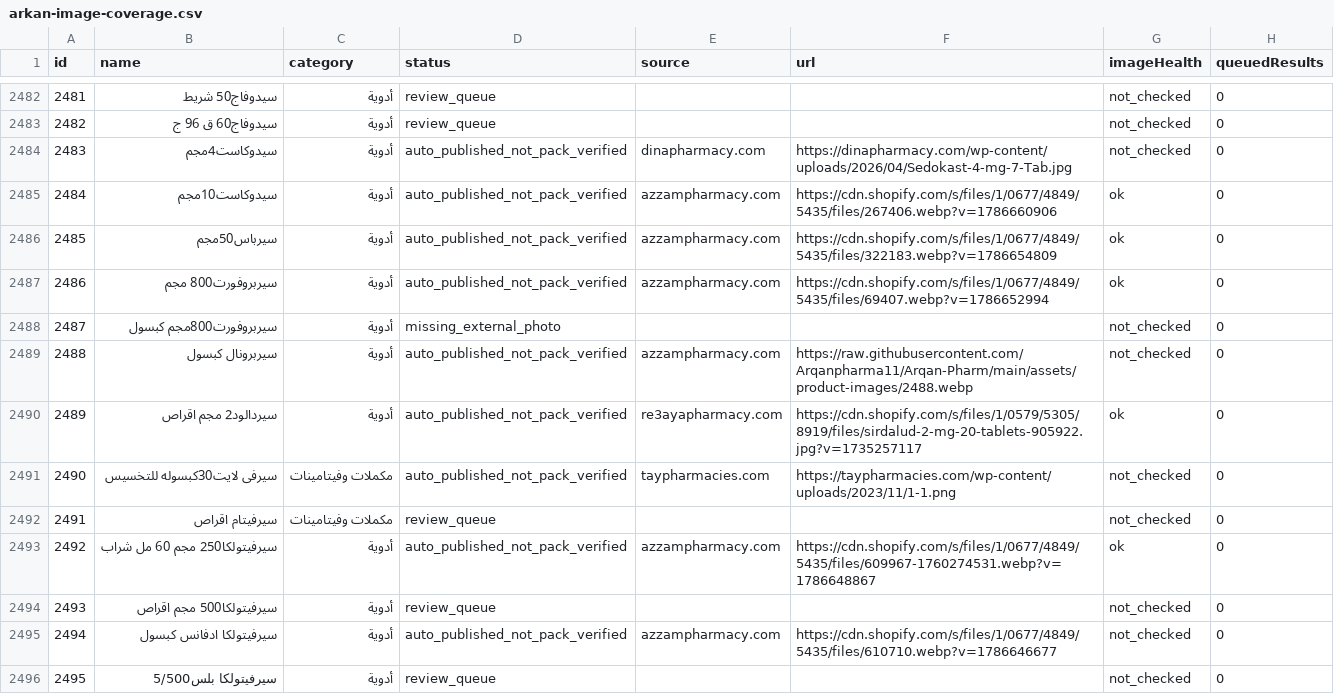
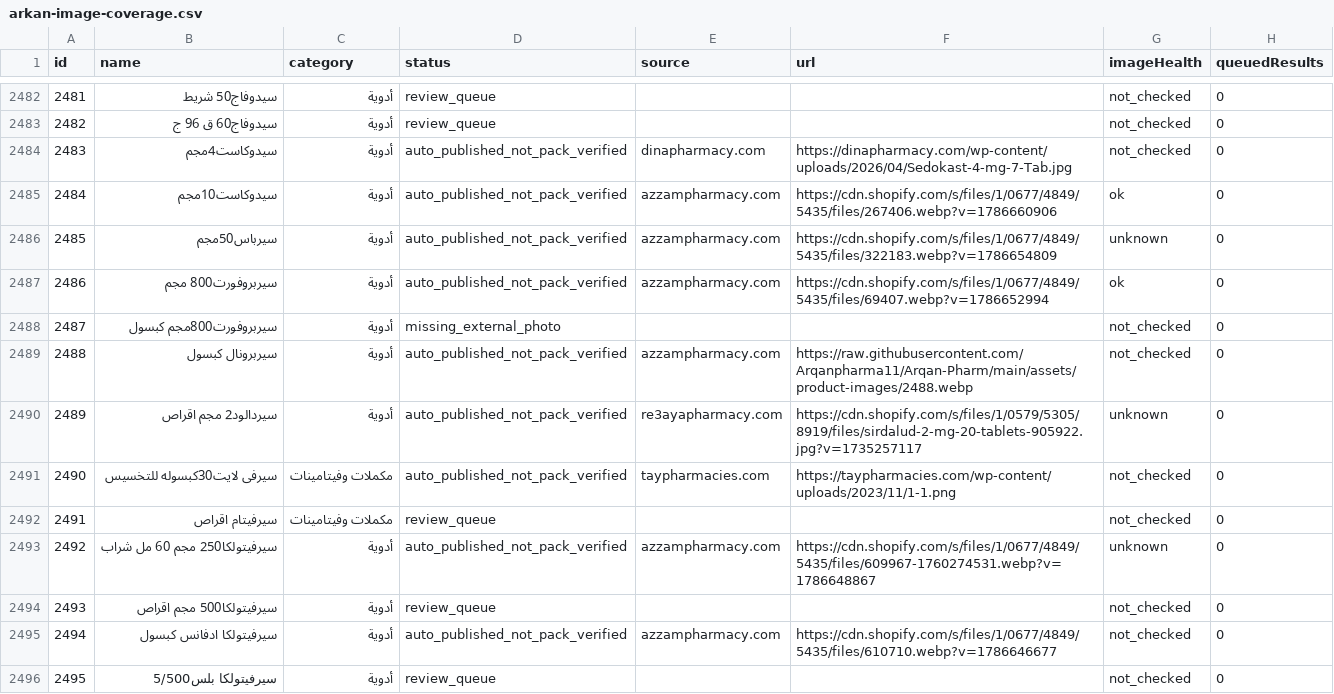
Before and after one commit to Arqanpharma11/Arqan-Pharm, a CSV file: data/arkan-image-coverage.csv, drawn as a sheet; only a part is shown, gaps mark what is left out; the diff covers the shown part only.

```diff
--- a/data/arkan-image-coverage.csv
+++ b/data/arkan-image-coverage.csv
@@ -2485,3 +2485,3 @@
 "2484","سيدوكاست10مجم","أدوية","auto_published_not_pack_verified","azzampharmacy.com","https://cdn.shopify.com/s/files/1/0677/4849/5435/files/267406.webp?v=1786660906","ok","0"
-"2485","سيرباس50مجم","أدوية","auto_published_not_pack_verified","azzampharmacy.com","https://cdn.shopify.com/s/files/1/0677/4849/5435/files/322183.webp?v=1786654809","ok","0"
+"2485","سيرباس50مجم","أدوية","auto_published_not_pack_verified","azzampharmacy.com","https://cdn.shopify.com/s/files/1/0677/4849/5435/files/322183.webp?v=1786654809","unknown","0"
 "2486","سيربروفورت800 مجم","أدوية","auto_published_not_pack_verified","azzampharmacy.com","https://cdn.shopify.com/s/files/1/0677/4849/5435/files/69407.webp?v=1786652994","ok","0"
@@ -2489,6 +2489,6 @@
 "2488","سيربرونال كبسول","أدوية","auto_published_not_pack_verified","azzampharmacy.com","https://raw.githubusercontent.com/Arqanpharma11/Arqan-Pharm/main/assets/product-images/2488.webp","not_checked","0"
-"2489","سيردالود2 مجم اقراص","أدوية","auto_published_not_pack_verified","re3ayapharmacy.com","https://cdn.shopify.com/s/files/1/0579/5305/8919/files/sirdalud-2-mg-20-tablets-905922.jpg?v=1735257117","ok","0"
+"2489","سيردالود2 مجم اقراص","أدوية","auto_published_not_pack_verified","re3ayapharmacy.com","https://cdn.shopify.com/s/files/1/0579/5305/8919/files/sirdalud-2-mg-20-tablets-905922.jpg?v=1735257117","unknown","0"
 "2490","سيرفى لايت30كبسوله للتخسيس","مكملات وفيتامينات","auto_published_not_pack_verified","taypharmacies.com","https://taypharmacies.com/wp-content/uploads/2023/11/1-1.png","not_checked","0"
 "2491","سيرفيتام اقراص","مكملات وفيتامينات","review_queue","","","not_checked","0"
-"2492","سيرفيتولكا250 مجم 60 مل شراب","أدوية","auto_published_not_pack_verified","azzampharmacy.com","https://cdn.shopify.com/s/files/1/0677/4849/5435/files/609967-1760274531.webp?v=1786648867","ok","0"
+"2492","سيرفيتولكا250 مجم 60 مل شراب","أدوية","auto_published_not_pack_verified","azzampharmacy.com","https://cdn.shopify.com/s/files/1/0677/4849/5435/files/609967-1760274531.webp?v=1786648867","unknown","0"
 "2493","سيرفيتولكا500 مجم اقراص","أدوية","review_queue","","","not_checked","0"
```
Also changed, not shown: 6 edited cells elsewhere in this file, 4 other files.
